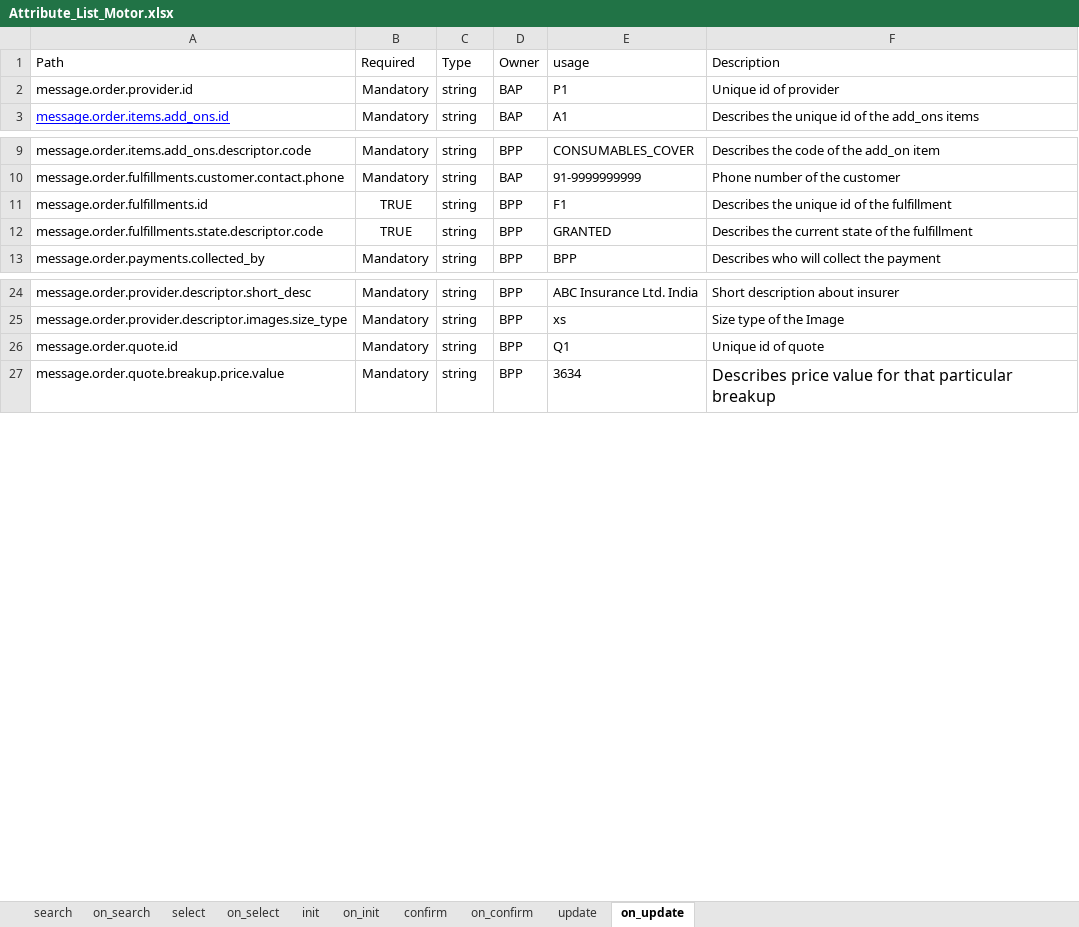
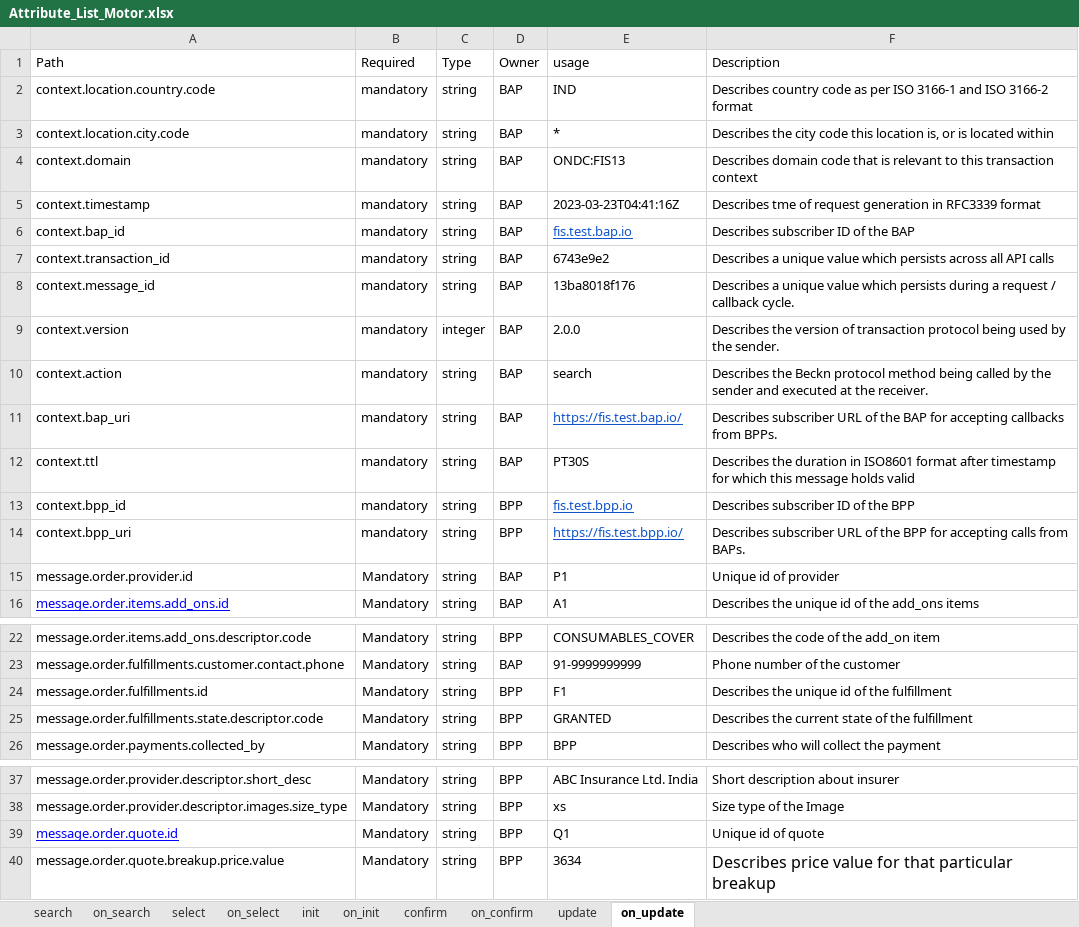
Before and after one commit to ONDC-Official/ONDC-FIS-Specifications, an Excel workbook: Attribute_List_Motor.xlsx, sheet on_update, drawn as a sheet; only a part is shown, gaps mark what is left out; values as stored, in another font and other column widths than the file's, no borders; charts and pictures not drawn; addresses are those after the commit; the diff names each change by its address in the sheet, - before the commit and + after, or states it on an @@ line.

```diff
--- a/Attribute_List_Motor.xlsx (sheet on_update)
+++ b/Attribute_List_Motor.xlsx (sheet on_update)
+row 2: context.location.country.code | mandatory | string | BAP | IND | Describes country code as per ISO 3166-1 and ISO 3166-2 format
+row 3: context.location.city.code | mandatory | string | BAP | * | Describes the city code this location is, or is located within
+row 4: context.domain | mandatory | string | BAP | ONDC:FIS13 | Describes domain code that is relevant to this transaction context
+row 5: context.timestamp | mandatory | string | BAP | 2023-03-23T04:41:16Z | Describes tme of request generation in RFC3339 format
+row 6: context.bap_id | mandatory | string | BAP | fis.test.bap.io | Describes subscriber ID of the BAP
+row 7: context.transaction_id | mandatory | string | BAP | 6743e9e2 | Describes a unique value which persists across all API calls
+row 8: context.message_id | mandatory | string | BAP | 13ba8018f176 | Describes a unique value which persists during a request / callback cycle.
+row 9: context.version | mandatory | integer | BAP | 2.0.0 | Describes the version of transaction protocol being used by the sender.
+row 10: context.action | mandatory | string | BAP | search | Describes the Beckn protocol method being called by the sender and executed at the receiver.
+row 11: context.bap_uri | mandatory | string | BAP | https://fis.test.bap.io/ | Describes subscriber URL of the BAP for accepting callbacks from BPPs.
+row 12: context.ttl | mandatory | string | BAP | PT30S | Describes the duration in ISO8601 format after timestamp for which this message holds valid
+row 13: context.bpp_id | mandatory | string | BPP | fis.test.bpp.io | Describes subscriber ID of the BPP
+row 14: context.bpp_uri | mandatory | string | BPP | https://fis.test.bpp.io/ | Describes subscriber URL of the BPP for accepting calls from BAPs.
-B24:B25 (Required): TRUE
+B24:B25 (Required): Mandatory
@@ A39 underline: off → on, text colour: black → #0000FF @@
```
Also changed, not shown: sheet on_confirm, sheet on_select, sheet init, sheet update, sheet on_init, sheet select, 3 more sheets, 7 other files.
